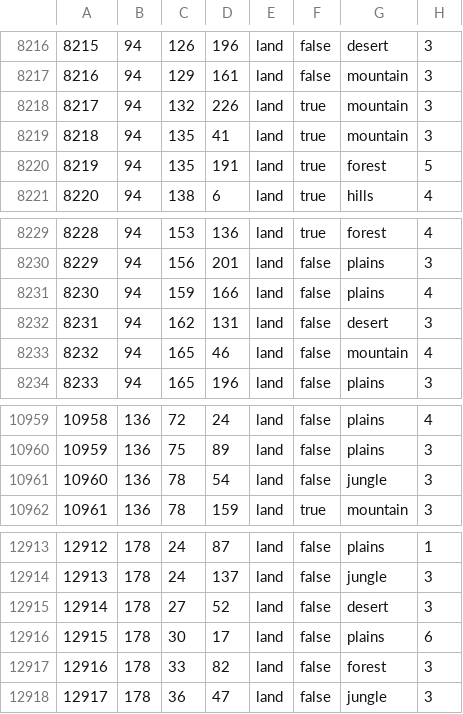
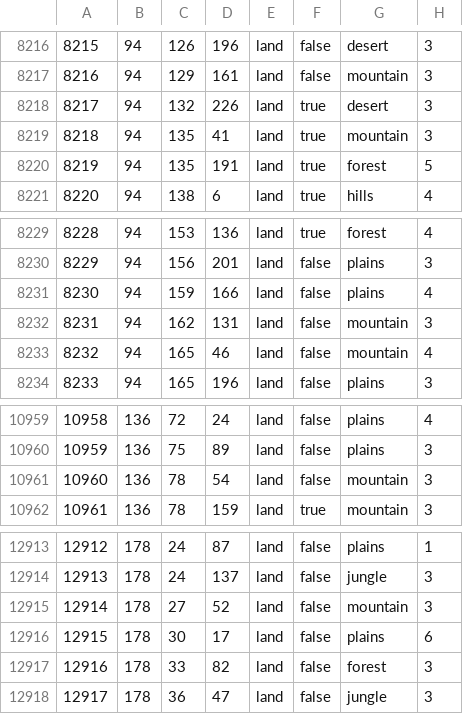
Before and after one commit to SilentEnforcer/tgwr-mod, a CSV file: map/definition.csv, drawn as a sheet; only a part is shown, gaps mark what is left out; the diff covers the shown part only.

```diff
--- a/map/definition.csv
+++ b/map/definition.csv
@@ -8217,3 +8217,3 @@
 8216;94;129;161;land;false;mountain;3
-8217;94;132;226;land;true;mountain;3
+8217;94;132;226;land;true;desert;3
 8218;94;135;41;land;true;mountain;3
@@ -8231,3 +8231,3 @@
 8230;94;159;166;land;false;plains;4
-8231;94;162;131;land;false;desert;3
+8231;94;162;131;land;false;mountain;3
 8232;94;165;46;land;false;mountain;4
@@ -10960,3 +10960,3 @@
 10959;136;75;89;land;false;plains;3
-10960;136;78;54;land;false;jungle;3
+10960;136;78;54;land;false;mountain;3
 10961;136;78;159;land;true;mountain;3
@@ -12914,3 +12914,3 @@
 12913;178;24;137;land;false;jungle;3
-12914;178;27;52;land;false;desert;3
+12914;178;27;52;land;false;mountain;3
 12915;178;30;17;land;false;plains;6
```
Also changed, not shown: 5 edited cells elsewhere in this file, 11 other files.
